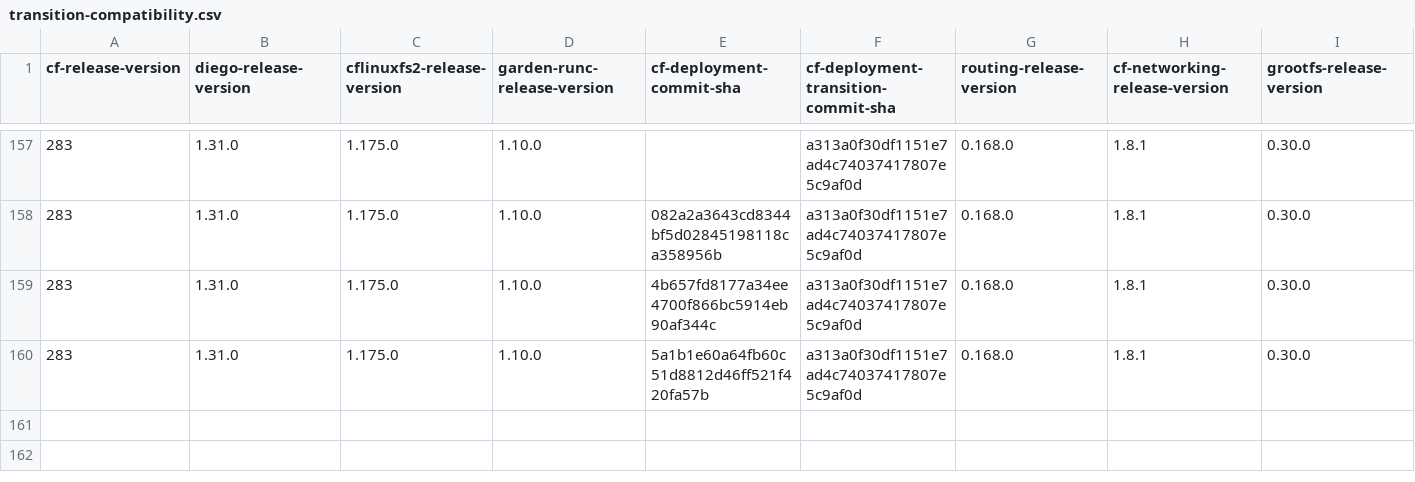
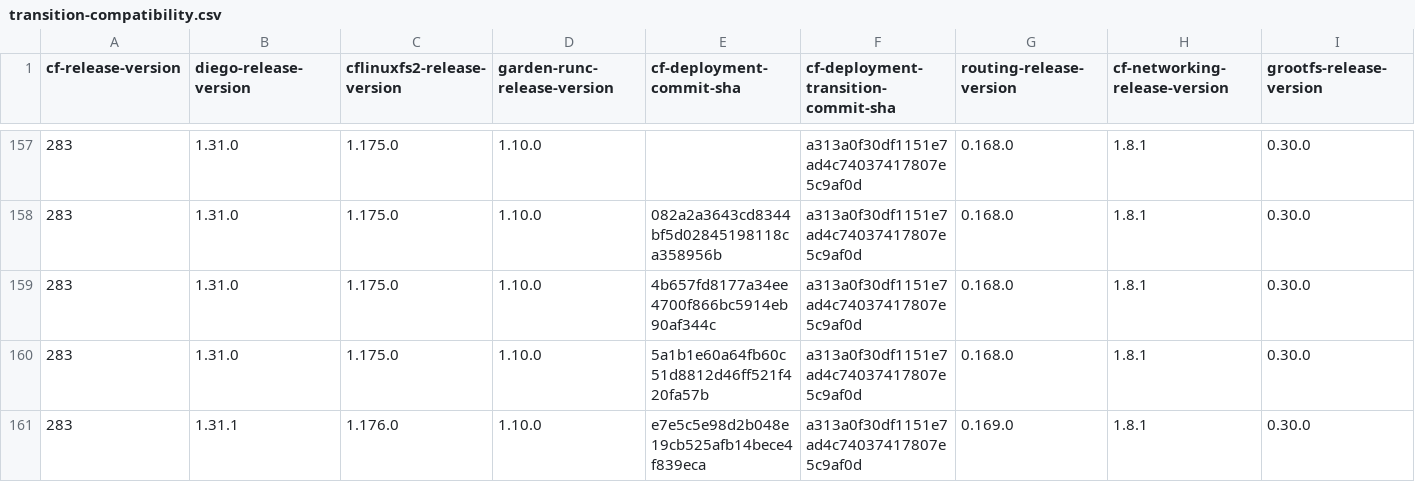
Before and after one commit to cloudfoundry-attic/cf-deployment-transition-compatibility, a CSV file: transition-compatibility.csv, drawn as a sheet; only a part is shown, gaps mark what is left out; rows hold the shown columns only; the diff names each change by its address in the sheet, - before the commit and + after, or states it on an @@ line.

Commit message:
Update transition-compatibility.csv

```diff
--- a/transition-compatibility.csv
+++ b/transition-compatibility.csv
+row 161: 283 | 1.31.1 | 1.176.0 | 1.10.0 | e7e5c5e98d2b048e19cb525afb14bece4f839eca | a313a0f30df1151e7ad4c74037417807e5c9af0d | 0.169.0 | 1.8.1 | 0.30.0
```
